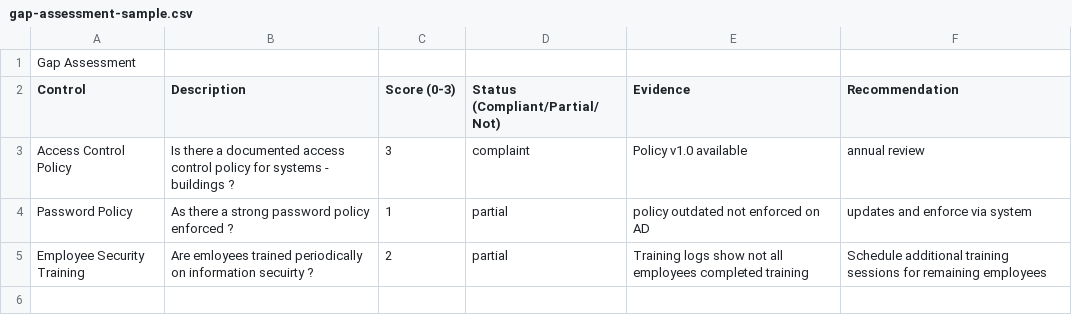
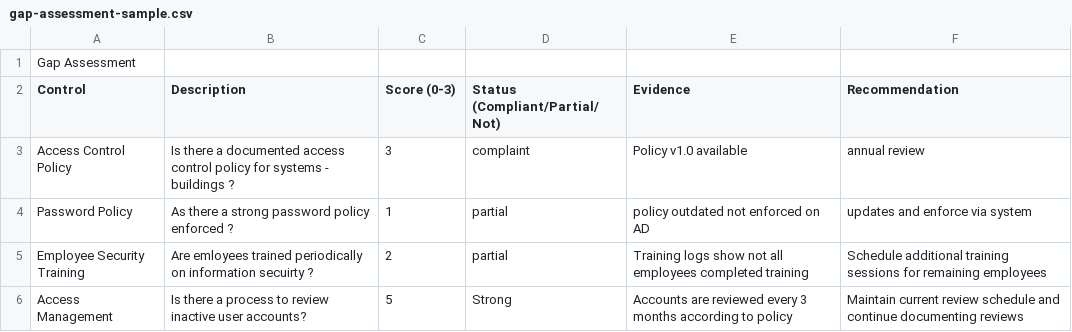
Before and after one commit to MuhamedTarek-GRC/GRC-Portfolio, a CSV file: gap-assessment-sample.csv, drawn as a sheet; the diff names each change by its address in the sheet, - before the commit and + after, or states it on an @@ line.

Commit message:
Update gap-assessment-sample.csv

```diff
--- a/gap-assessment-sample.csv
+++ b/gap-assessment-sample.csv
+row 6: Access Management | Is there a process to review inactive user accounts? | 5 | Strong | Accounts are reviewed every 3 months according to policy | Maintain current review schedule and continue documenting reviews
```
